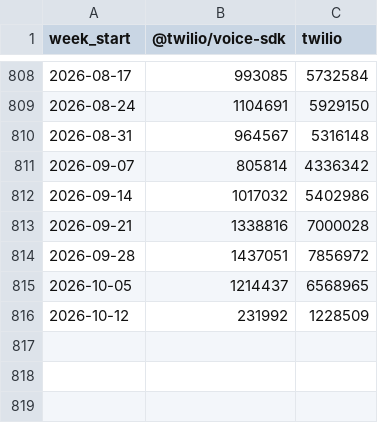
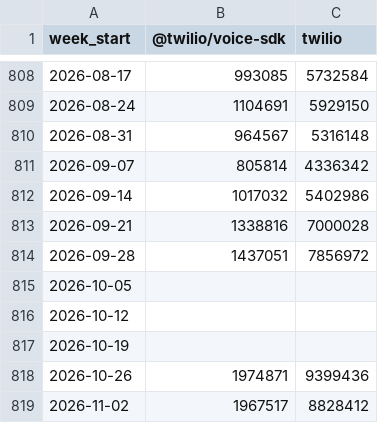
Before and after one commit to zheminlin266/Agora_Research, a CSV file: public/data/dev-npm-downloads/Data/twilio_npm_weekly_downloads.csv, drawn as a sheet; only a part is shown, gaps mark what is left out.

```diff
--- a/public/data/dev-npm-downloads/Data/twilio_npm_weekly_downloads.csv
+++ b/public/data/dev-npm-downloads/Data/twilio_npm_weekly_downloads.csv
@@ -814,3 +814,6 @@ week_start,@twilio/voice-sdk,twilio
 2026-09-28,1437051,7856972
-2026-10-05,1214437,6568965
-2026-10-12,231992,1228509
+2026-10-05,,
+2026-10-12,,
+2026-10-19,,
+2026-10-26,1974871,9399436
+2026-11-02,1967517,8828412
```
Also changed, not shown: public/data/dev-npm-downloads/Data/agora_npm_weekly_downloads.csv, public/data/dev-npm-downloads/Data/agora_pypi_weekly_downloads.csv, 15 other files.
